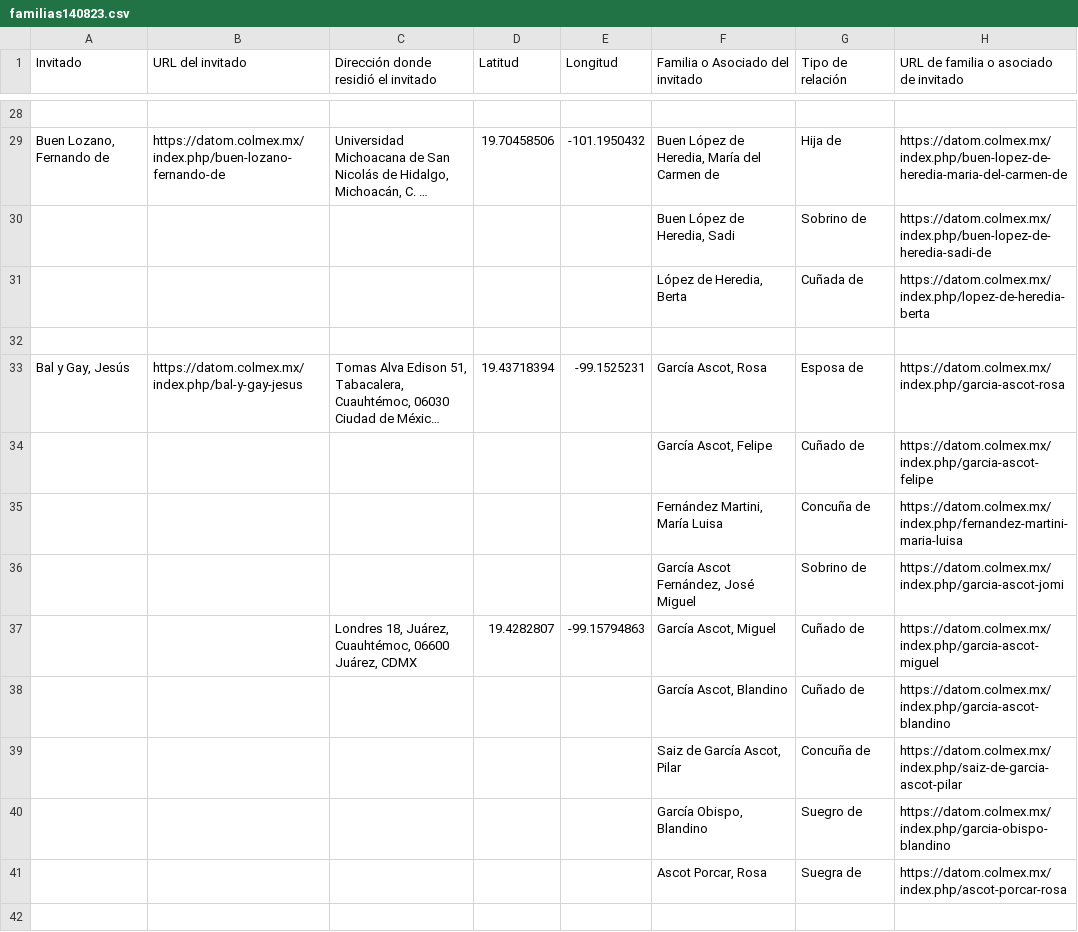
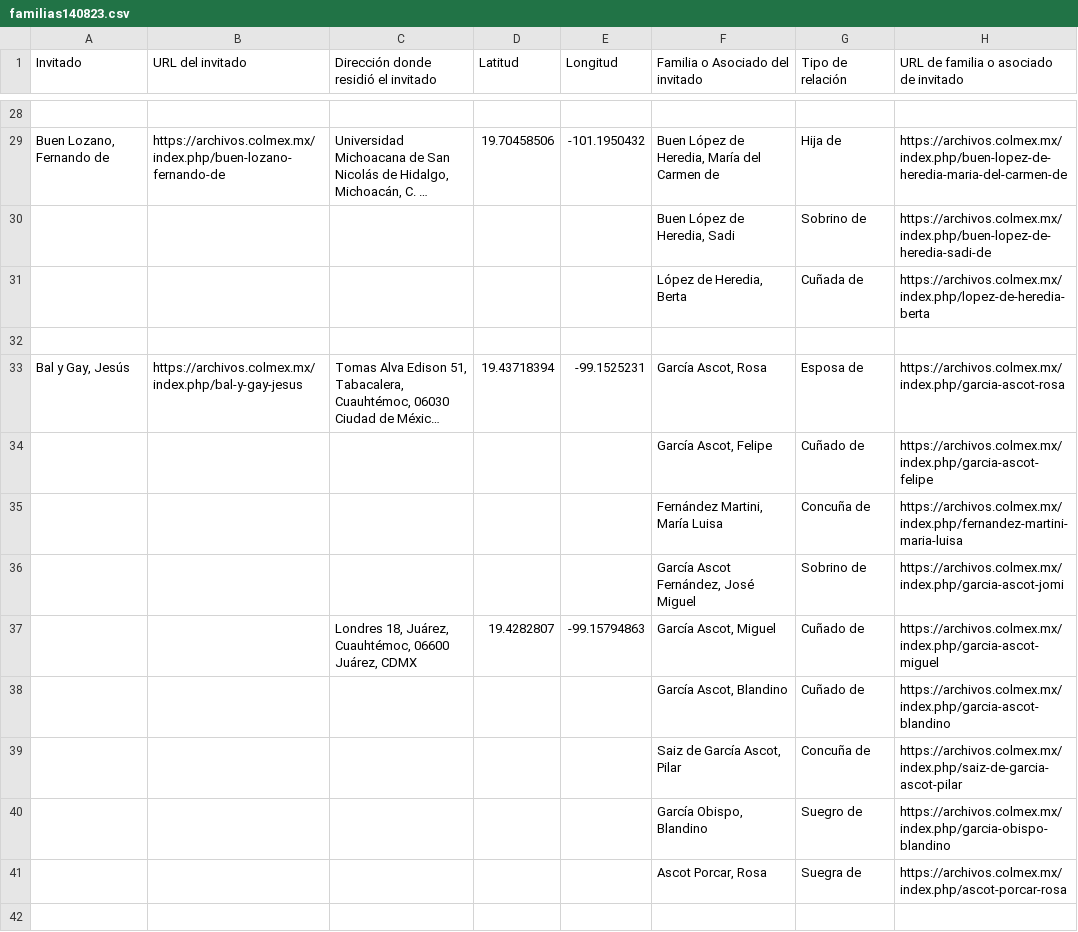
Before and after one commit to ColmexBDCV/familias_ce, a CSV file: familias140823.csv, drawn as a sheet; only a part is shown, gaps mark what is left out; long unchanged cells end in …; the diff covers the shown part only; the diff names each change by its address in the sheet, - before the commit and + after, or states it on an @@ line.

```diff
--- a/familias140823.csv
+++ b/familias140823.csv
-B29 (URL del invitado): https://datom.colmex.mx/index.php/buen-lozano-fernando-de
+B29 (URL del invitado): https://archivos.colmex.mx/index.php/buen-lozano-fernando-de
-H29: https://datom.colmex.mx/index.php/buen-lopez-de-heredia-maria-del-carmen-de
+H29: https://archivos.colmex.mx/index.php/buen-lopez-de-heredia-maria-del-carmen-de
-H30: https://datom.colmex.mx/index.php/buen-lopez-de-heredia-sadi-de
+H30: https://archivos.colmex.mx/index.php/buen-lopez-de-heredia-sadi-de
-H31: https://datom.colmex.mx/index.php/lopez-de-heredia-berta
+H31: https://archivos.colmex.mx/index.php/lopez-de-heredia-berta
-B33 (URL del invitado): https://datom.colmex.mx/index.php/bal-y-gay-jesus
+B33 (URL del invitado): https://archivos.colmex.mx/index.php/bal-y-gay-jesus
-H33: https://datom.colmex.mx/index.php/garcia-ascot-rosa
+H33: https://archivos.colmex.mx/index.php/garcia-ascot-rosa
-H34: https://datom.colmex.mx/index.php/garcia-ascot-felipe
+H34: https://archivos.colmex.mx/index.php/garcia-ascot-felipe
-H35: https://datom.colmex.mx/index.php/fernandez-martini-maria-luisa
+H35: https://archivos.colmex.mx/index.php/fernandez-martini-maria-luisa
-H36: https://datom.colmex.mx/index.php/garcia-ascot-jomi
+H36: https://archivos.colmex.mx/index.php/garcia-ascot-jomi
-H37: https://datom.colmex.mx/index.php/garcia-ascot-miguel
+H37: https://archivos.colmex.mx/index.php/garcia-ascot-miguel
-H38: https://datom.colmex.mx/index.php/garcia-ascot-blandino
+H38: https://archivos.colmex.mx/index.php/garcia-ascot-blandino
-H39: https://datom.colmex.mx/index.php/saiz-de-garcia-ascot-pilar
+H39: https://archivos.colmex.mx/index.php/saiz-de-garcia-ascot-pilar
-H40: https://datom.colmex.mx/index.php/garcia-obispo-blandino
+H40: https://archivos.colmex.mx/index.php/garcia-obispo-blandino
-H41: https://datom.colmex.mx/index.php/ascot-porcar-rosa
+H41: https://archivos.colmex.mx/index.php/ascot-porcar-rosa
```
Also changed, not shown: 185 edited cells elsewhere in this file, 2 other files.
